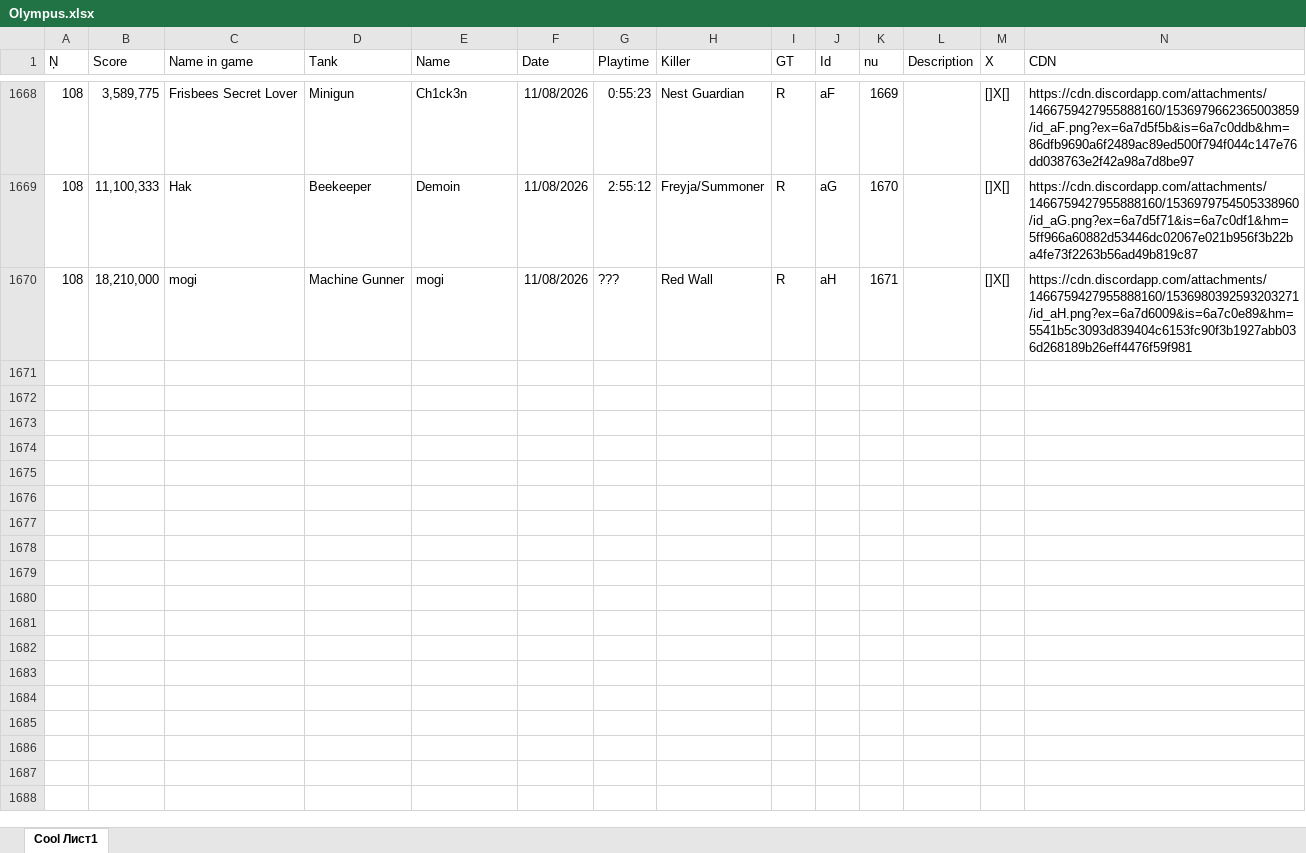
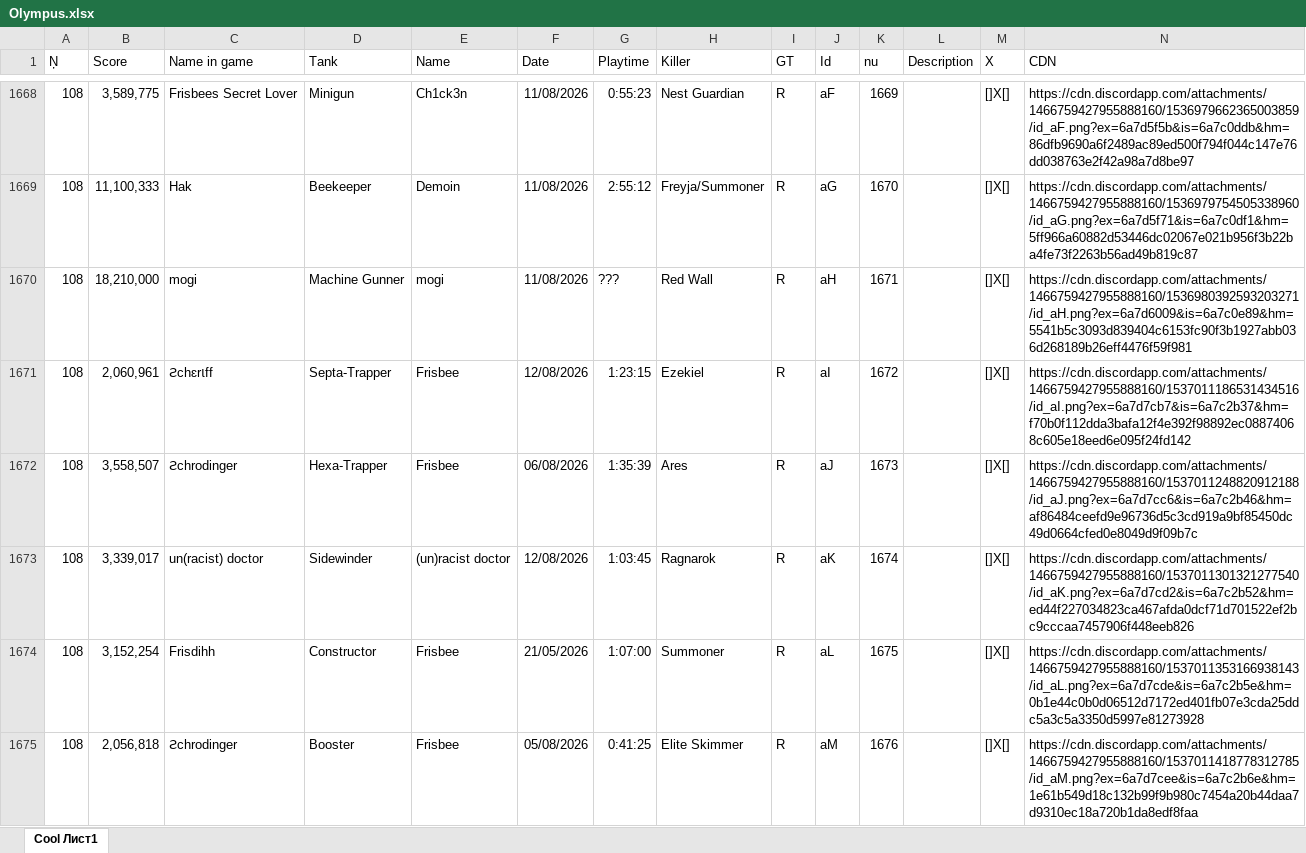
Before and after one commit to Tejmq/OlympusBot, an Excel workbook: data/Olympus.xlsx, sheet Cool Лист1, drawn as a sheet; only a part is shown, gaps mark what is left out; values as stored, in another font and other column widths than the file's, no borders; the diff names each change by its address in the sheet, - before the commit and + after, or states it on an @@ line.

Commit message:
Add files via upload

```diff
--- a/data/Olympus.xlsx (sheet Cool Лист1)
+++ b/data/Olympus.xlsx (sheet Cool Лист1)
+row 1671: 108 | 2,060,961 | Ꙅchɛrเff | Septa-Trapper | Frisbee | 12/08/2026 | 1:23:15 | Ezekiel | R | aI | 1672 |  | []X[] | https://cdn.discordapp.com/attachments/1466759427955888160/1537011186531434516/id_aI.png?ex=6a7d7cb7&is=6a7c2b37&hm=f70b0f112dda3bafa12f4e392f98892ec08874068c605e18eed6e095f24fd142
+row 1672: 108 | 3,558,507 | Ꙅchrodinger | Hexa-Trapper | Frisbee | 06/08/2026 | 1:35:39 | Ares | R | aJ | 1673 |  | []X[] | https://cdn.discordapp.com/attachments/1466759427955888160/1537011248820912188/id_aJ.png?ex=6a7d7cc6&is=6a7c2b46&hm=af86484ceefd9e96736d5c3cd919a9bf85450dc49d0664cfed0e8049d9f09b7c
+row 1673: 108 | 3,339,017 | un(racist) doctor | Sidewinder | (un)racist doctor | 12/08/2026 | 1:03:45 | Ragnarok | R | aK | 1674 |  | []X[] | https://cdn.discordapp.com/attachments/1466759427955888160/1537011301321277540/id_aK.png?ex=6a7d7cd2&is=6a7c2b52&hm=ed44f227034823ca467afda0dcf71d701522ef2bc9cccaa7457906f448eeb826
+row 1674: 108 | 3,152,254 | Frisdihh | Constructor | Frisbee | 21/05/2026 | 1:07:00 | Summoner | R | aL | 1675 |  | []X[] | https://cdn.discordapp.com/attachments/1466759427955888160/1537011353166938143/id_aL.png?ex=6a7d7cde&is=6a7c2b5e&hm=0b1e44c0b0d06512d7172ed401fb07e3cda25ddc5a3c5a3350d5997e81273928
+row 1675: 108 | 2,056,818 | Ꙅchrodinger | Booster | Frisbee | 05/08/2026 | 0:41:25 | Elite Skimmer | R | aM | 1676 |  | []X[] | https://cdn.discordapp.com/attachments/1466759427955888160/1537011418778312785/id_aM.png?ex=6a7d7cee&is=6a7c2b6e&hm=1e61b549d18c132b99f9b980c7454a20b44daa7d9310ec18a720b1da8edf8faa
```
